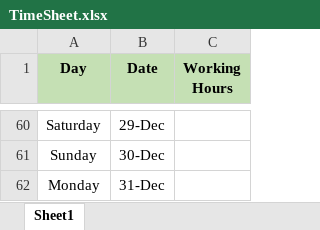
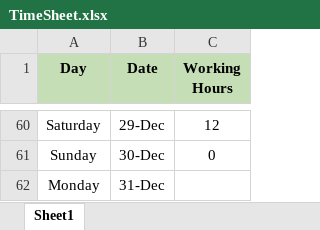
Before and after one commit to hanyslmm/arabity, an Excel workbook: TimeSheet.xlsx, sheet Sheet1, drawn as a sheet; only a part is shown, gaps mark what is left out; values as stored, in another font and other column widths than the file's, no borders; the diff covers the shown part only; the diff names each change by its address in the sheet, - before the commit and + after, or states it on an @@ line.

```diff
--- a/TimeSheet.xlsx (sheet Sheet1)
+++ b/TimeSheet.xlsx (sheet Sheet1)
-C60 (Working Hours): (empty)
+C60 (Working Hours): 12
-C61 (Working Hours): (empty)
+C61 (Working Hours): 0
```
Also changed, not shown: 25 edited cells elsewhere in this sheet, 7 other files.
